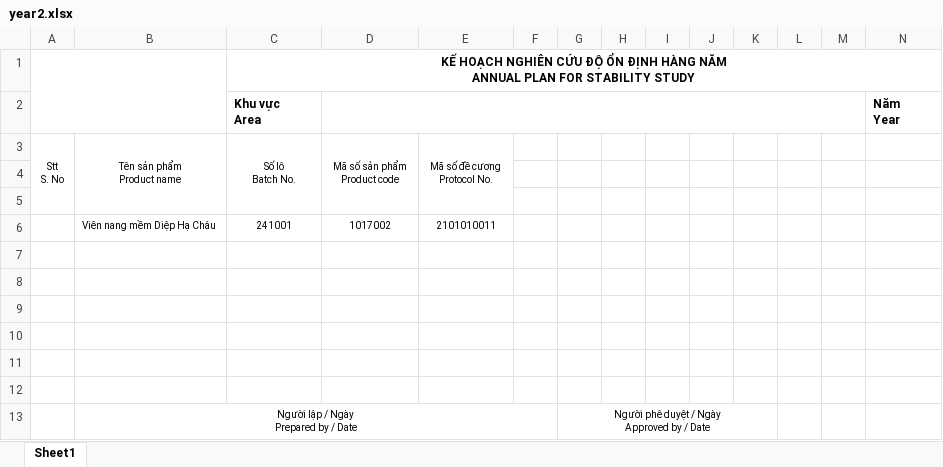
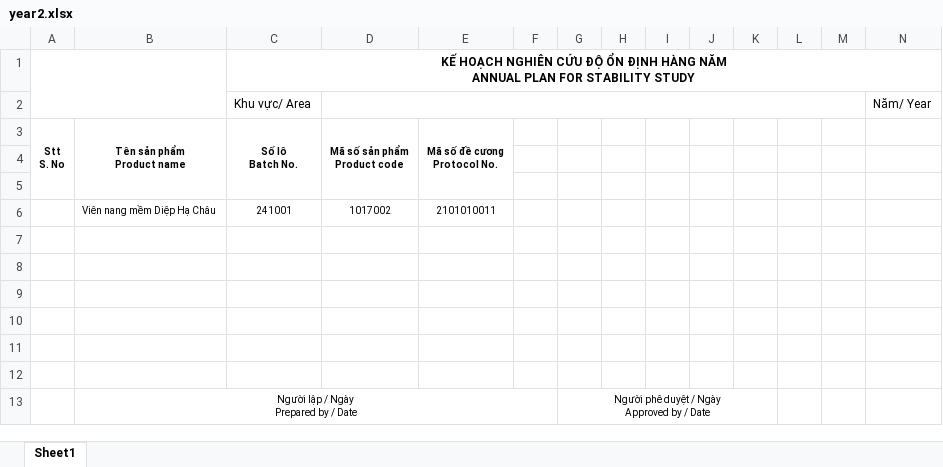
Before and after one commit to lytranuit/qc, an Excel workbook: assets/template/year2.xlsx, sheet Sheet1, drawn as a sheet; values as stored, in another font and other column widths than the file's, no borders; charts and pictures not drawn; ↵ is a line break in a cell; the diff names each change by its address in the sheet, - before the commit and + after, or states it on an @@ line.

Commit message:
update mau

```diff
--- a/assets/template/year2.xlsx (sheet Sheet1)
+++ b/assets/template/year2.xlsx (sheet Sheet1)
-C2: Khu vực ↵ Area
+C2: Khu vực/ Area
-C2 bold: on
+C2 bold: off
-N2: Năm ↵ Year
+N2: Năm/ Year
-N2 bold: on
+N2 bold: off
-A3:E3 bold: off
+A3:E3 bold: on
```
Also changed, not shown: charts or pictures.
